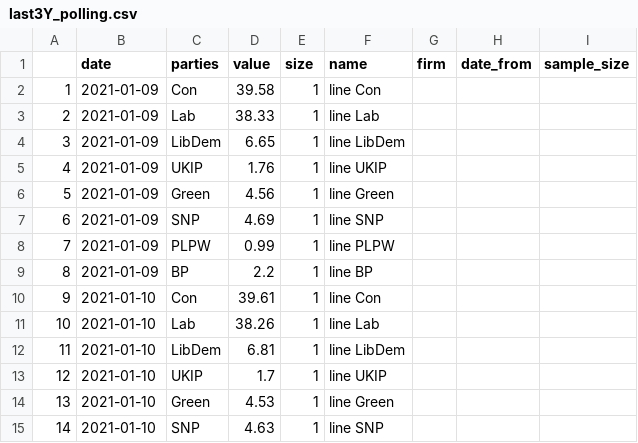
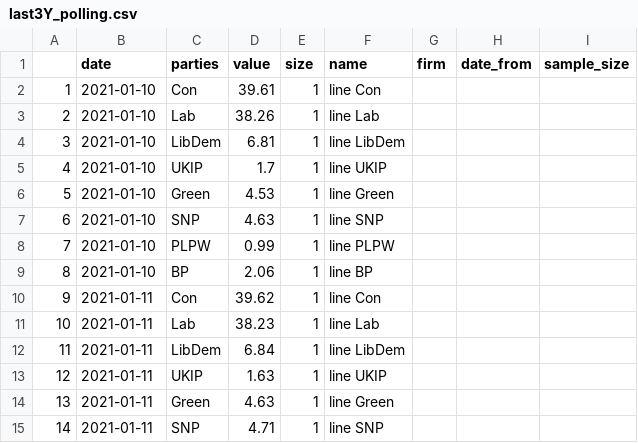
Before and after one commit to vfillis/automated-polling, a CSV file: data/last3Y_polling.csv, drawn as a sheet; only a part is shown; the shorter side is filled out with more unchanged rows; removed rows and columns are numbered as before the commit, all else as after; the diff names each change by its address in the sheet, - before the commit and + after, or states it on an @@ line.

```diff
--- a/data/last3Y_polling.csv
+++ b/data/last3Y_polling.csv
-row 2: 1 | 2021-01-09 | Con | 39.58 | 1 | line Con
-row 3: 2 | 2021-01-09 | Lab | 38.33 | 1 | line Lab
-row 4: 3 | 2021-01-09 | LibDem | 6.65 | 1 | line LibDem
-row 5: 4 | 2021-01-09 | UKIP | 1.76 | 1 | line UKIP
-row 6: 5 | 2021-01-09 | Green | 4.56 | 1 | line Green
-row 7: 6 | 2021-01-09 | SNP | 4.69 | 1 | line SNP
-row 8: 7 | 2021-01-09 | PLPW | 0.99 | 1 | line PLPW
-row 9: 8 | 2021-01-09 | BP | 2.2 | 1 | line BP
@@ column A renumbered from row 2 down @@
```
